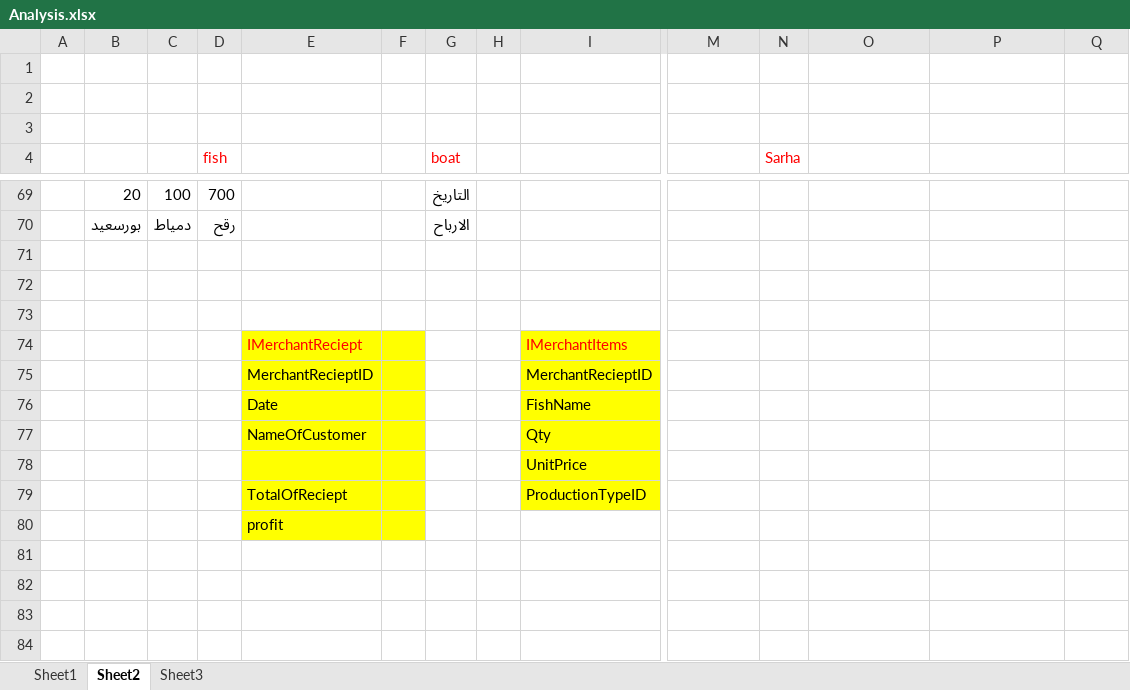
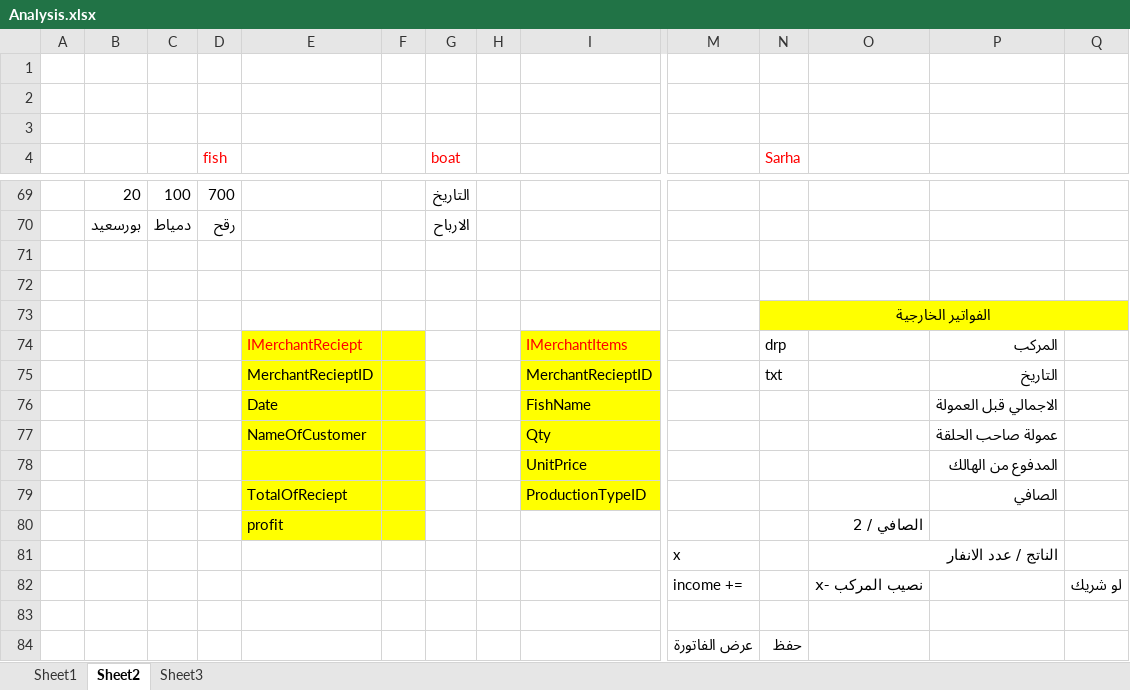
Before and after one commit to MokhtarElsmahy/FishBusiness, an Excel workbook: Analysis.xlsx, sheet Sheet2, drawn as a sheet; only a part is shown, gaps mark what is left out; values as stored, in another font and other column widths than the file's, no borders; removed rows and columns are numbered as before the commit, all else as after; rows hold the shown columns only; the diff names each change by its address in the sheet, - before the commit and + after, or states it on an @@ line.

```diff
--- a/Analysis.xlsx (sheet Sheet2)
+++ b/Analysis.xlsx (sheet Sheet2)
+row 73:  |  |  |  |  |  |  |  |  |  | الفواتير الخارجية
+row 74:  |  |  |  | IMerchantReciept |  |  |  | IMerchantItems |  | drp |  | المركب
+row 75:  |  |  |  | MerchantRecieptID |  |  |  | MerchantRecieptID |  | txt |  | التاريخ
+row 76:  |  |  |  | Date |  |  |  | FishName |  |  |  | الاجمالي قبل العمولة
+row 77:  |  |  |  | NameOfCustomer |  |  |  | Qty |  |  |  | عمولة صاحب الحلقة
+row 78:  |  |  |  |  |  |  |  | UnitPrice |  |  |  | المدفوع من الهالك
+row 79:  |  |  |  | TotalOfReciept |  |  |  | ProductionTypeID |  |  |  | الصافي
+row 80:  |  |  |  | profit |  |  |  |  |  |  | الصافي / 2
+row 81:  |  |  |  |  |  |  |  |  | x |  | الناتج / عدد الانفار
+row 82:  |  |  |  |  |  |  |  |  | income += |  | نصيب المركب -x |  | لو شريك
-row 74:  |  |  |  | IMerchantReciept |  |  |  | IMerchantItems
-row 75:  |  |  |  | MerchantRecieptID |  |  |  | MerchantRecieptID
-row 76:  |  |  |  | Date |  |  |  | FishName
-row 77:  |  |  |  | NameOfCustomer |  |  |  | Qty
-row 78:  |  |  |  |  |  |  |  | UnitPrice
-row 79:  |  |  |  | TotalOfReciept |  |  |  | ProductionTypeID
-row 80:  |  |  |  | profit
+row 84:  |  |  |  |  |  |  |  |  | عرض الفاتورة | حفظ
```
Also changed, not shown: 1 other file.
